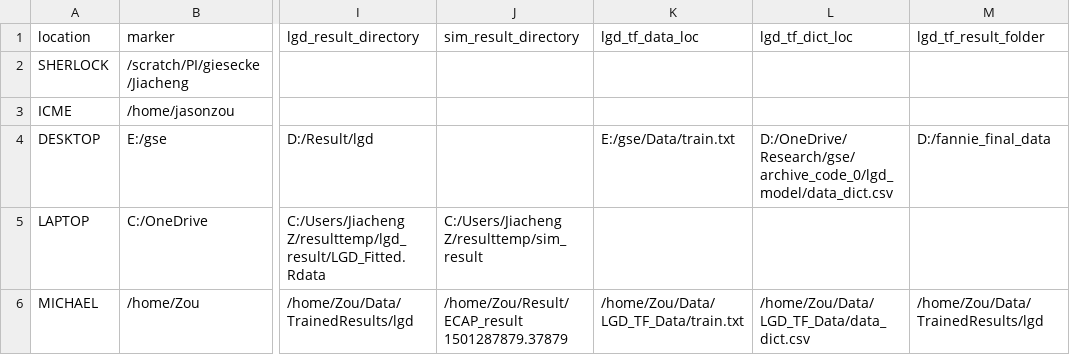
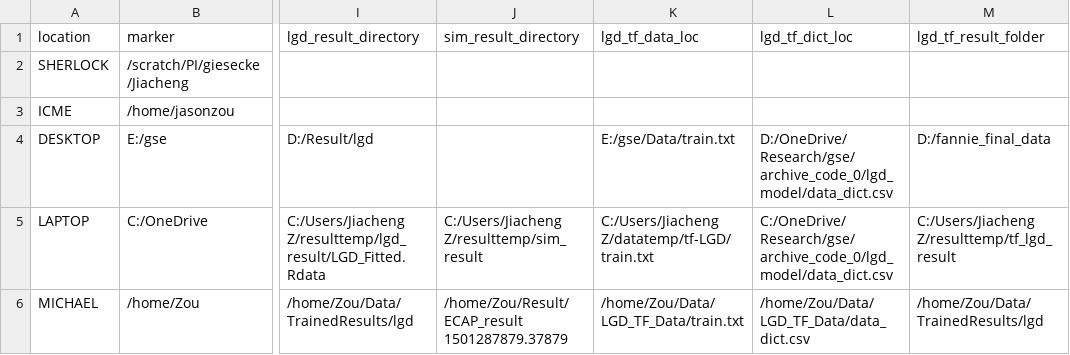
Before and after one commit to jiachzou/highDpca_and_highfreq, a CSV file: locations.csv, drawn as a sheet; only a part is shown, gaps mark what is left out; the diff names each change by its address in the sheet, - before the commit and + after, or states it on an @@ line.

Commit message:
Attempt a fix for LGD training.

```diff
--- a/locations.csv
+++ b/locations.csv
-K5 (lgd_tf_data_loc): (empty)
+K5 (lgd_tf_data_loc): C:/Users/Jiacheng Z/datatemp/tf-LGD/train.txt
-L5 (lgd_tf_dict_loc): (empty)
+L5 (lgd_tf_dict_loc): C:/OneDrive/Research/gse/archive_code_0/lgd_model/data_dict.csv
-M5 (lgd_tf_result_folder): (empty)
+M5 (lgd_tf_result_folder): C:/Users/Jiacheng Z/resulttemp/tf_lgd_result
```
